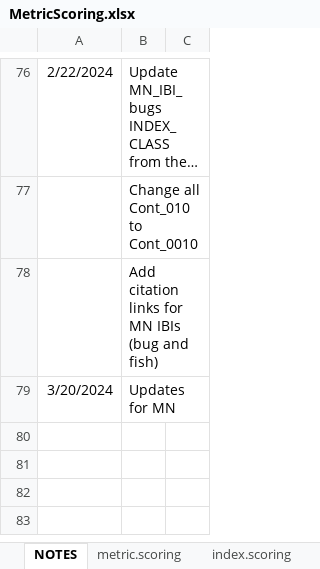
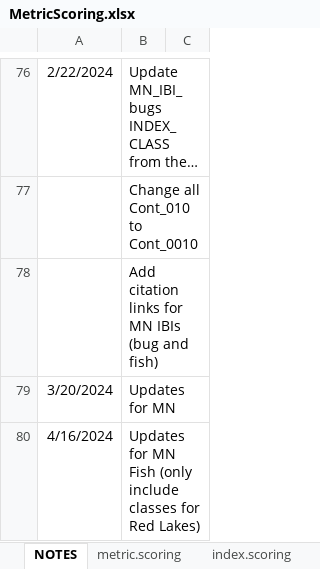
Before and after one commit to leppott/BioMonTools, an Excel workbook: inst/extdata/MetricScoring.xlsx, sheet NOTES, drawn as a sheet; only a part is shown, gaps mark what is left out; long unchanged cells end in …; values as stored, in another font and other column widths than the file's, no borders; table styles not drawn; the diff names each change by its address in the sheet, - before the commit and + after, or states it on an @@ line.

Commit message:
v1.0.2.9007
- refactor: Update MN IBI Fish metrics in MetricScoring.xlsx

```diff
--- a/inst/extdata/MetricScoring.xlsx (sheet NOTES)
+++ b/inst/extdata/MetricScoring.xlsx (sheet NOTES)
+row 80: 4/16/2024 | Updates for MN Fish (only include classes for Red Lakes)
```
Also changed, not shown: sheet ToDo_metric, sheet metric.scoring, sheet index.scoring, other sheet tabs, 5 other files.
